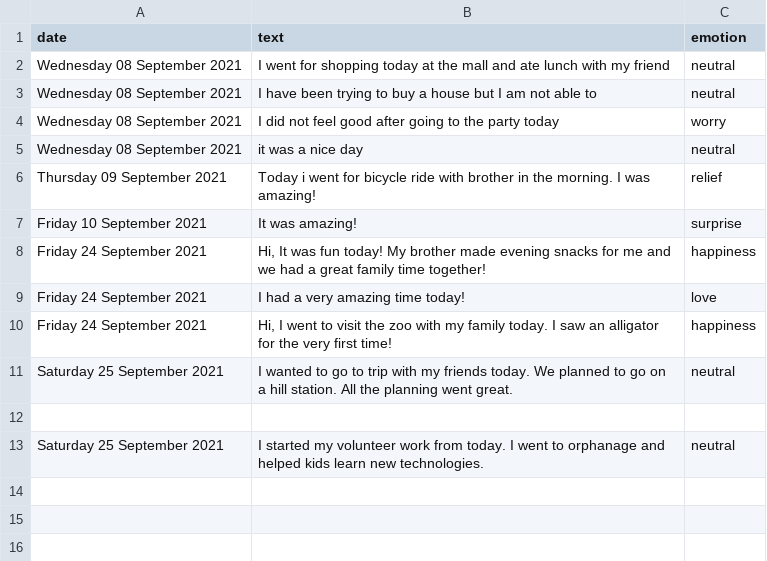
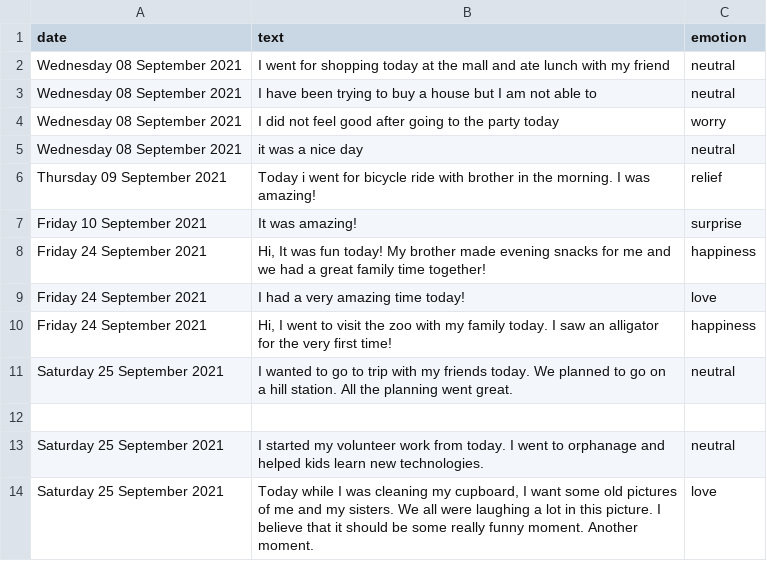
Before and after one commit to byjusmx2/Diario-digital-aplicacion-web, a CSV file: static/assets/data_files/data_entry.csv, drawn as a sheet; the diff names each change by its address in the sheet, - before the commit and + after, or states it on an @@ line.

```diff
--- a/static/assets/data_files/data_entry.csv
+++ b/static/assets/data_files/data_entry.csv
+row 14: Saturday 25 September 2021 | Today while I was cleaning my cupboard, I want some old pictures of me and my sisters. We all were laughing a lot in this picture. I believe that it should be some really funny moment. Another moment. | love
```
Also changed, not shown: 3 other files.
